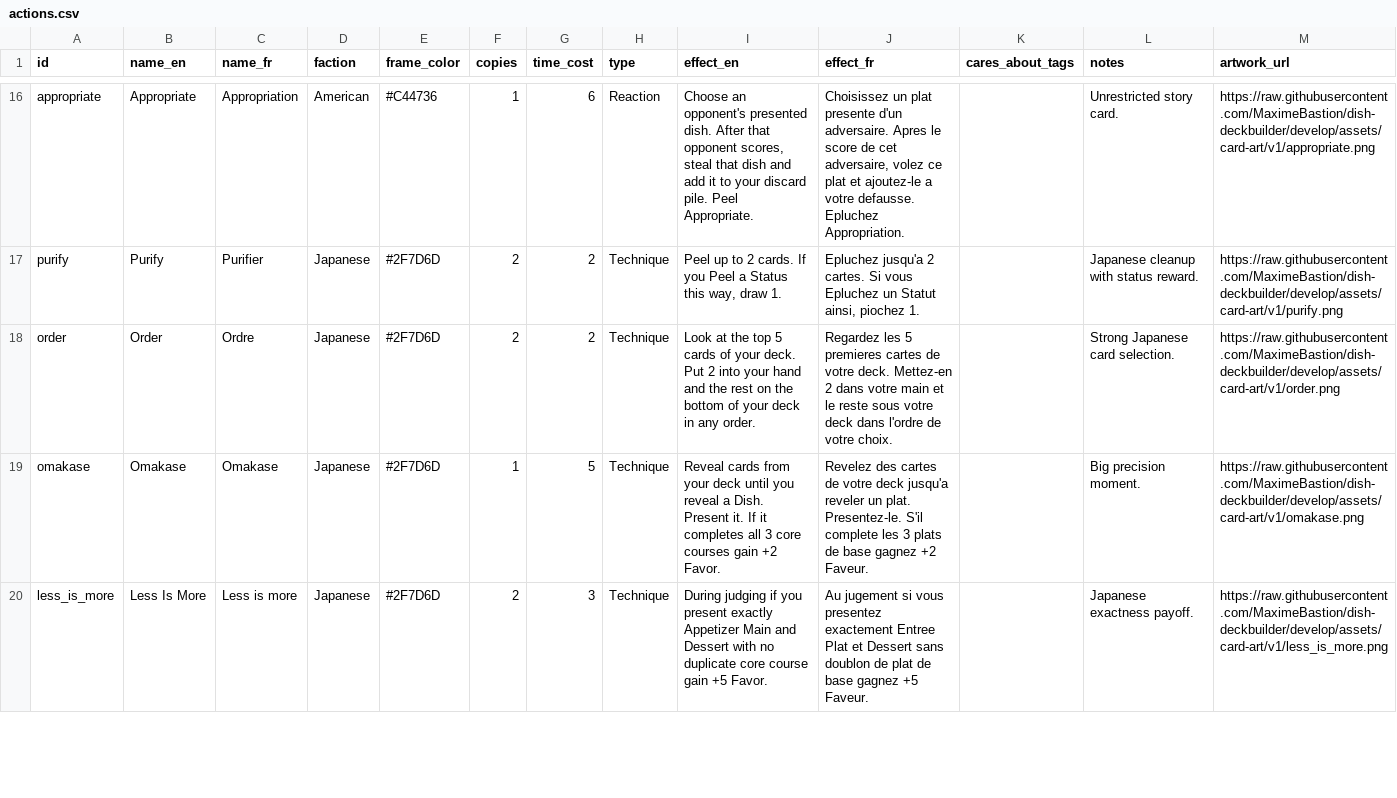
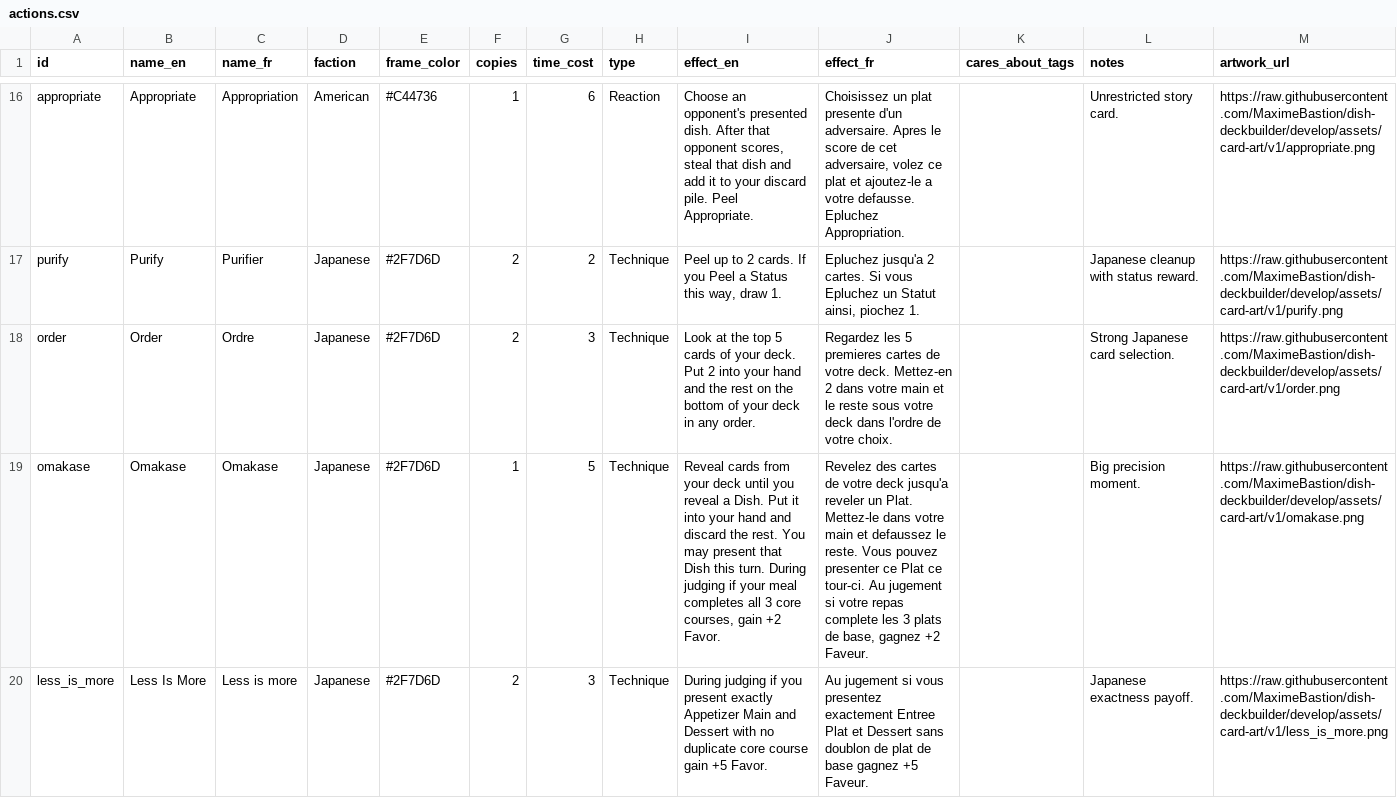
Before and after one commit to MaximeBastion/dish-deckbuilder, a CSV file: data/actions.csv, drawn as a sheet; only a part is shown, gaps mark what is left out; the diff covers the shown part only; the diff names each change by its address in the sheet, - before the commit and + after, or states it on an @@ line.

```diff
--- a/data/actions.csv
+++ b/data/actions.csv
-G18 (time_cost): 2
+G18 (time_cost): 3
-I19 (effect_en): …a Dish. Present it. If it completes all 3 core courses gain +2…
+I19 (effect_en): …a Dish. Put it into your hand and discard the rest. You may present that Dish this turn. During judging if your meal completes all 3 core courses, gain +2…
-J19 (effect_fr): …reveler un plat. Presentez-le. S'il complete les 3 plats de base gagnez +2…
+J19 (effect_fr): …reveler un Plat. Mettez-le dans votre main et defaussez le reste. Vous pouvez presenter ce Plat ce tour-ci. Au jugement si votre repas complete les 3 plats de base, gagnez +2…
```
Also changed, not shown: 20 edited cells elsewhere in this file, data/card_project_full_import.csv, data/card_project_full_import_fr.csv, 11 other files.
